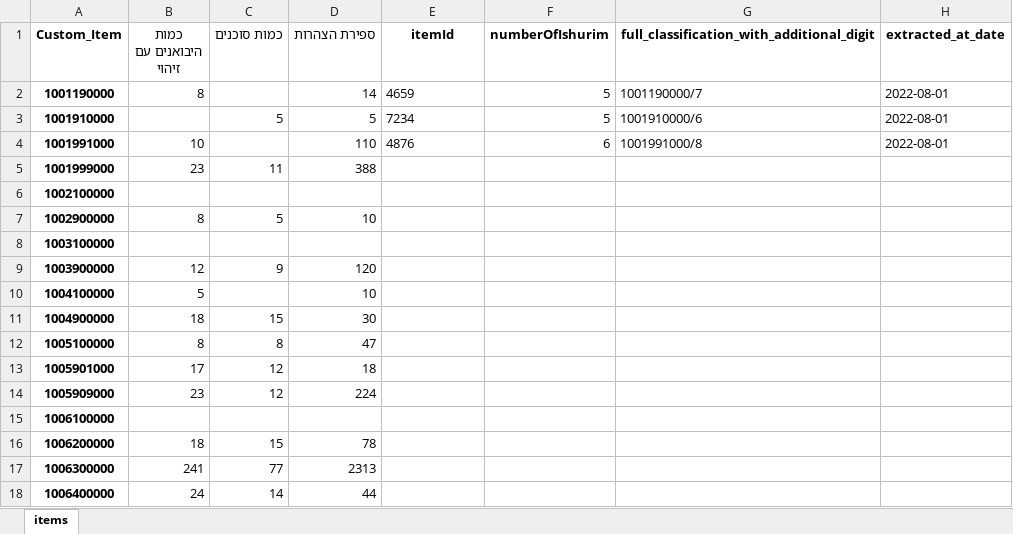
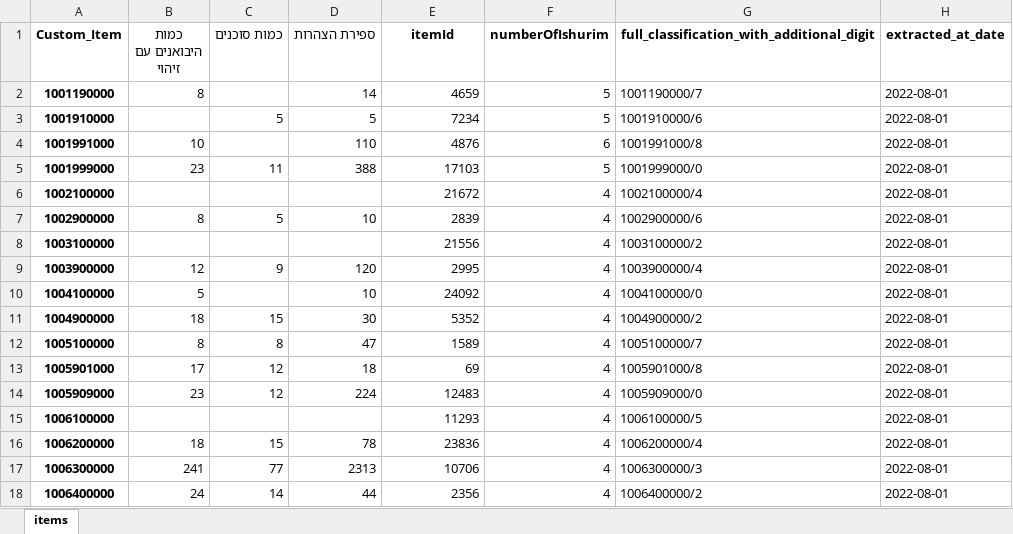
Before and after one commit to evyatark/Customs_Book, an Excel workbook: CountPermissions/my_customs_items.xlsx, sheet items, drawn as a sheet; only a part is shown; values as stored, in another font and other column widths than the file's, no borders; the diff covers the shown part only; the diff names each change by its address in the sheet, - before the commit and + after, or states it on an @@ line.

Commit message:
dont scrape items that already appear in results file

```diff
--- a/CountPermissions/my_customs_items.xlsx (sheet items)
+++ b/CountPermissions/my_customs_items.xlsx (sheet items)
-E2:E4 alignment: left
+E2:E4 alignment: right
-E5 (itemId): (empty)
+E5 (itemId): 17103
-F5 (numberOfIshurim): (empty)
+F5 (numberOfIshurim): 5
-G5: (empty)
+G5: 1001999000/0
-H5:H18 (extracted_at_date): (empty)
+H5:H18 (extracted_at_date): 2022-08-01
-E6 (itemId): (empty)
+E6 (itemId): 21672
-F6:F18 (numberOfIshurim): (empty)
+F6:F18 (numberOfIshurim): 4
-G6: (empty)
+G6: 1002100000/4
-E7 (itemId): (empty)
+E7 (itemId): 2839
-G7: (empty)
+G7: 1002900000/6
-E8 (itemId): (empty)
+E8 (itemId): 21556
-G8: (empty)
+G8: 1003100000/2
-E9 (itemId): (empty)
+E9 (itemId): 2995
-G9: (empty)
+G9: 1003900000/4
-E10 (itemId): (empty)
+E10 (itemId): 24092
-G10: (empty)
+G10: 1004100000/0
-E11 (itemId): (empty)
+E11 (itemId): 5352
-G11: (empty)
+G11: 1004900000/2
-E12 (itemId): (empty)
+E12 (itemId): 1589
-G12: (empty)
+G12: 1005100000/7
-E13 (itemId): (empty)
+E13 (itemId): 69
-G13: (empty)
+G13: 1005901000/8
-E14 (itemId): (empty)
+E14 (itemId): 12483
-G14: (empty)
+G14: 1005909000/0
-E15 (itemId): (empty)
+E15 (itemId): 11293
-G15: (empty)
+G15: 1006100000/5
-E16 (itemId): (empty)
+E16 (itemId): 23836
-G16: (empty)
+G16: 1006200000/4
-E17 (itemId): (empty)
+E17 (itemId): 10706
-G17: (empty)
+G17: 1006300000/3
-E18 (itemId): (empty)
+E18 (itemId): 2356
-G18: (empty)
+G18: 1006400000/2
```
Also changed, not shown: 3 added rows, 3 removed rows and 44 edited cells elsewhere in this sheet, 1 other file.
